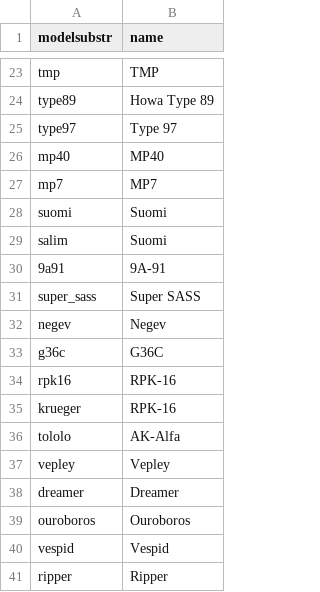
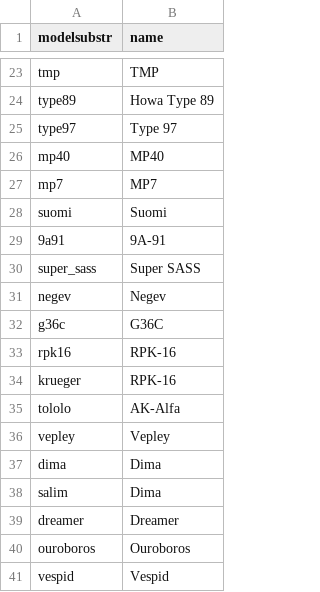
Before and after one commit to Loyalists/gflt7, a CSV file: mods/gfl/gamedata/gfl/nametable.csv, drawn as a sheet; only a part is shown, gaps mark what is left out; the shorter side is filled out with more unchanged rows; removed rows and columns are numbered as before the commit, all else as after; the diff names each change by its address in the sheet, - before the commit and + after, or states it on an @@ line.

```diff
--- a/mods/gfl/gamedata/gfl/nametable.csv
+++ b/mods/gfl/gamedata/gfl/nametable.csv
-row 29: salim | Suomi
+row 37: dima | Dima
+row 38: salim | Dima
```
Also changed, not shown: mods/gfl/gamedata/tables/common/music_player.csv, share/raw/sound/aliases/core_mod.csv, 7 other files.
